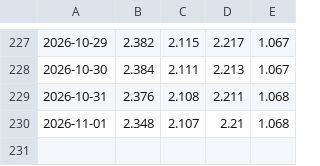
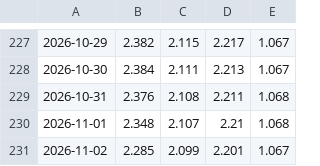
Before and after one commit to joelpfeiffer/WebScrapeData, a CSV file: docs/data/frankrijk.csv, drawn as a sheet; only a part is shown, gaps mark what is left out; the diff names each change by its address in the sheet, - before the commit and + after, or states it on an @@ line.

```diff
--- a/docs/data/frankrijk.csv
+++ b/docs/data/frankrijk.csv
+row 231: 2026-11-02 | 2.285 | 2.099 | 2.201 | 1.067
```
Also changed, not shown: docs/data/italie.csv, docs/data/luxemburg.csv, 41 other files.
